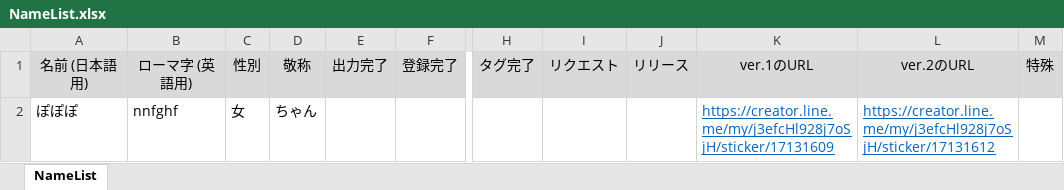
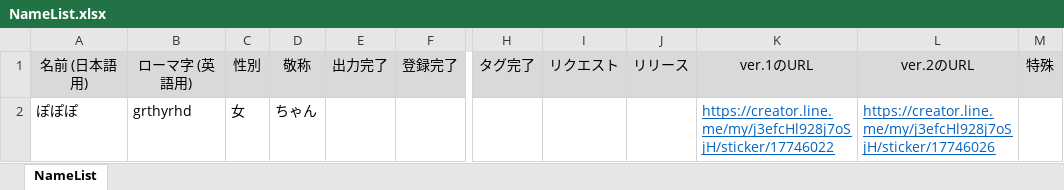
Before and after one commit to daicho/registicker, an Excel workbook: NameList.xlsx, sheet NameList, drawn as a sheet; only a part is shown, gaps mark what is left out; values as stored, in another font and other column widths than the file's, no borders; the diff names each change by its address in the sheet, - before the commit and + after, or states it on an @@ line.

```diff
--- a/NameList.xlsx (sheet NameList)
+++ b/NameList.xlsx (sheet NameList)
-B2: nnfghf
+B2: grthyrhd
-K2: https://creator.line.me/my/j3efcHl928j7oSjH/sticker/17131609
+K2: https://creator.line.me/my/j3efcHl928j7oSjH/sticker/17746022
-L2: https://creator.line.me/my/j3efcHl928j7oSjH/sticker/17131612
+L2: https://creator.line.me/my/j3efcHl928j7oSjH/sticker/17746026
```
Also changed, not shown: 8 other files.
